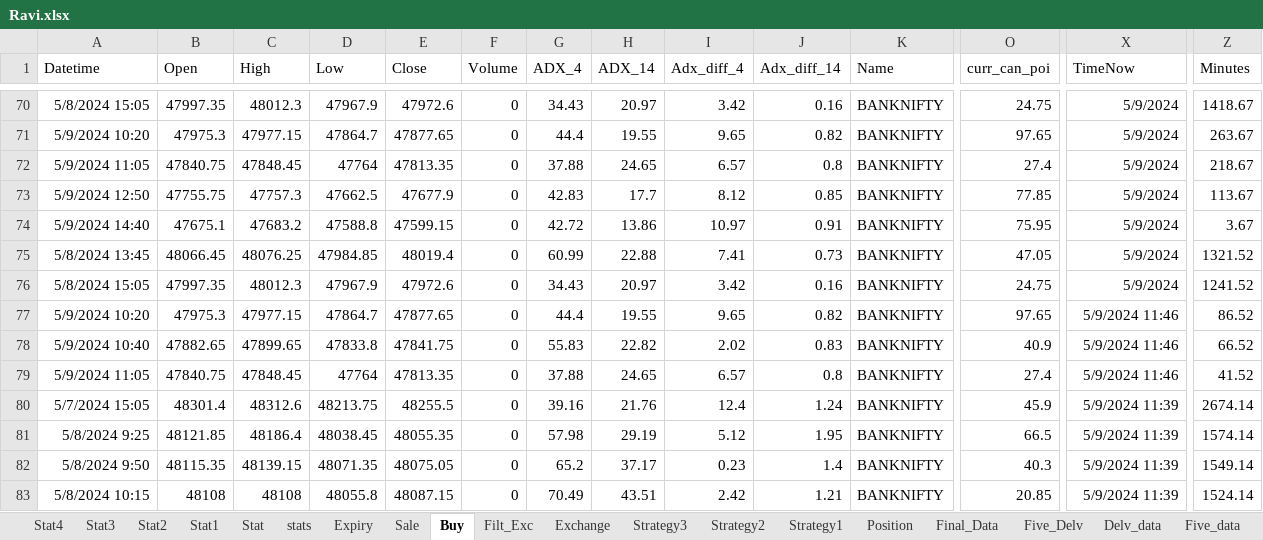
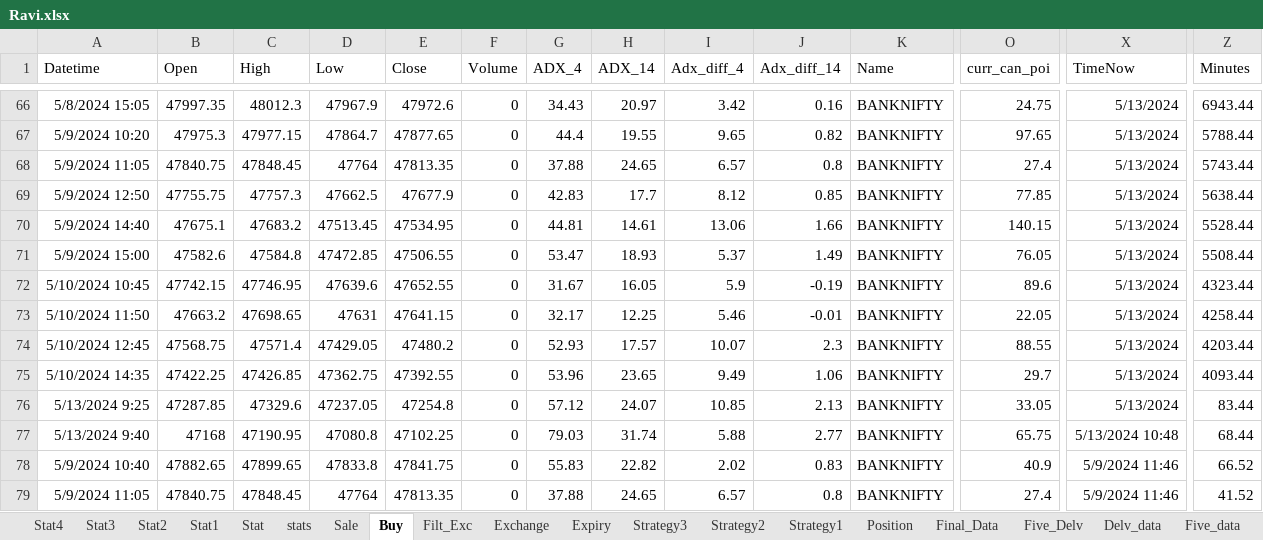
Before and after one commit to mkbairwa942/mkbairwa, an Excel workbook: Ravi.xlsx, sheet Buy, drawn as a sheet; only a part is shown, gaps mark what is left out; the shorter side is filled out with more unchanged rows; values as stored, in another font and other column widths than the file's, no borders; removed rows and columns are numbered as before the commit, all else as after; rows hold the shown columns only; the diff covers the shown part only; the diff names each change by its address in the sheet, - before the commit and + after, or states it on an @@ line.

```diff
--- a/Ravi.xlsx (sheet Buy)
+++ b/Ravi.xlsx (sheet Buy)
@@ sheet tab order changed: Stat4 | Stat3 | Stat2 | Stat1 | Stat | stats | Sale | Buy | Filt_Exc | Exchange | Expiry | Strategy3 | Strategy2 | Strategy1 | Position | Final_Data | Five_Delv | Delv_data | Five_data @@
-X66:X70 (TimeNow): 5/9/2024
+X66:X70 (TimeNow): 5/13/2024
-Z66 (Minutes): 1418.67
+Z66 (Minutes): 6943.44
-Z67 (Minutes): 263.67
+Z67 (Minutes): 5788.44
-Z68 (Minutes): 218.67
+Z68 (Minutes): 5743.44
-Z69 (Minutes): 113.67
+Z69 (Minutes): 5638.44
-D70 (Low): 47588.8
+D70 (Low): 47513.45
-E70 (Close): 47599.15
+E70 (Close): 47534.95
-G70 (ADX_4): 42.72
+G70 (ADX_4): 44.81
-H70 (ADX_14): 13.86
+H70 (ADX_14): 14.61
-I70 (Adx_diff_4): 10.97
+I70 (Adx_diff_4): 13.06
-J70 (Adx_diff_14): 0.91
+J70 (Adx_diff_14): 1.66
-O70 (curr_can_poi): 75.95
+O70 (curr_can_poi): 140.15
-Z70 (Minutes): 3.67
+Z70 (Minutes): 5528.44
-row 75: 5/8/2024 13:45 | 48066.45 | 48076.25 | 47984.85 | 48019.4 | 0 | 60.99 | 22.88 | 7.41 | 0.73 | BANKNIFTY | 47.05 | 5/9/2024 | 1321.52
-row 76: 5/8/2024 15:05 | 47997.35 | 48012.3 | 47967.9 | 47972.6 | 0 | 34.43 | 20.97 | 3.42 | 0.16 | BANKNIFTY | 24.75 | 5/9/2024 | 1241.52
-row 77: 5/9/2024 10:20 | 47975.3 | 47977.15 | 47864.7 | 47877.65 | 0 | 44.4 | 19.55 | 9.65 | 0.82 | BANKNIFTY | 97.65 | 5/9/2024 11:46 | 86.52
+row 71: 5/9/2024 15:00 | 47582.6 | 47584.8 | 47472.85 | 47506.55 | 0 | 53.47 | 18.93 | 5.37 | 1.49 | BANKNIFTY | 76.05 | 5/13/2024 | 5508.44
+row 72: 5/10/2024 10:45 | 47742.15 | 47746.95 | 47639.6 | 47652.55 | 0 | 31.67 | 16.05 | 5.9 | -0.19 | BANKNIFTY | 89.6 | 5/13/2024 | 4323.44
+row 73: 5/10/2024 11:50 | 47663.2 | 47698.65 | 47631 | 47641.15 | 0 | 32.17 | 12.25 | 5.46 | -0.01 | BANKNIFTY | 22.05 | 5/13/2024 | 4258.44
+row 74: 5/10/2024 12:45 | 47568.75 | 47571.4 | 47429.05 | 47480.2 | 0 | 52.93 | 17.57 | 10.07 | 2.3 | BANKNIFTY | 88.55 | 5/13/2024 | 4203.44
+row 75: 5/10/2024 14:35 | 47422.25 | 47426.85 | 47362.75 | 47392.55 | 0 | 53.96 | 23.65 | 9.49 | 1.06 | BANKNIFTY | 29.7 | 5/13/2024 | 4093.44
+row 76: 5/13/2024 9:25 | 47287.85 | 47329.6 | 47237.05 | 47254.8 | 0 | 57.12 | 24.07 | 10.85 | 2.13 | BANKNIFTY | 33.05 | 5/13/2024 | 83.44
+row 77: 5/13/2024 9:40 | 47168 | 47190.95 | 47080.8 | 47102.25 | 0 | 79.03 | 31.74 | 5.88 | 2.77 | BANKNIFTY | 65.75 | 5/13/2024 10:48 | 68.44
```
Also changed, not shown: 1 added row, 5 removed rows and 56 edited cells elsewhere in this sheet, sheet Filt_Exc, sheet stats, sheet Exchange, sheet Sale, sheet Position, 1 other file.
